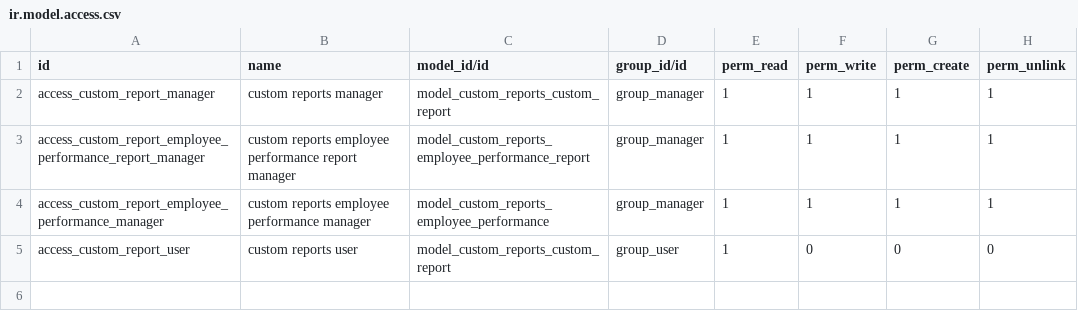
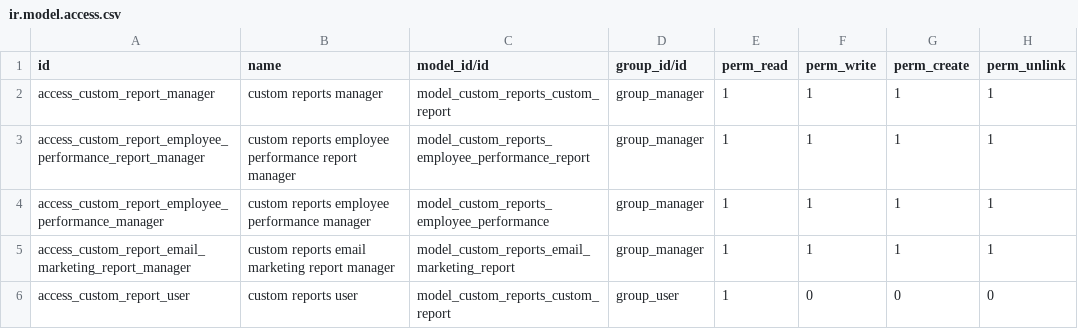
Before and after one commit to whagan/custom_addons, a CSV file: custom_reports/security/ir.model.access.csv, drawn as a sheet.

Commit message:
email market models

```diff
--- a/custom_reports/security/ir.model.access.csv
+++ b/custom_reports/security/ir.model.access.csv
@@ -4,2 +4,3 @@ access_custom_report_employee_performance_report_manager,custom reports employee
 access_custom_report_employee_performance_manager,custom reports employee performance manager,model_custom_reports_employee_performance,group_manager,1,1,1,1
+access_custom_report_email_marketing_report_manager,custom reports email marketing report manager,model_custom_reports_email_marketing_report,group_manager,1,1,1,1
 access_custom_report_user,custom reports user,model_custom_reports_custom_report,group_user,1,0,0,0
```
Also changed, not shown: 4 other files.
